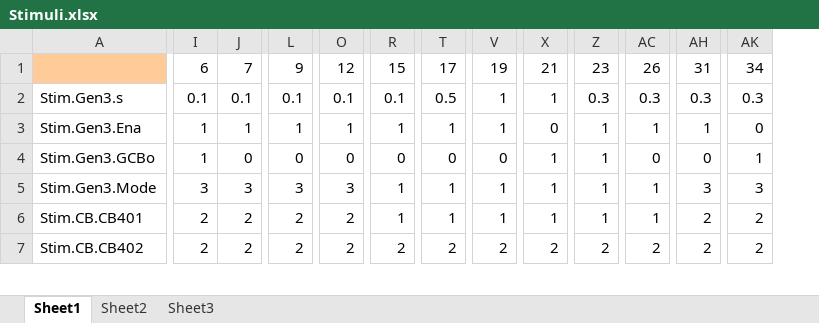
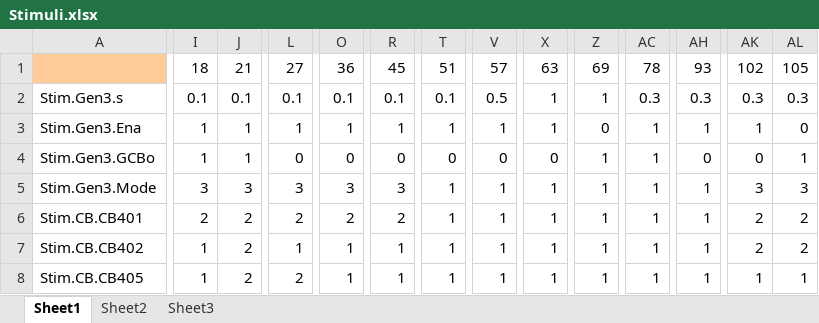
Before and after one commit to PowerSystemsHIL/EPHCC, an Excel workbook: DistributionSystems/SimulinkOpal/Banshee/Stimuli.xlsx, sheet Sheet1, drawn as a sheet; only a part is shown, gaps mark what is left out; values as stored, in another font and other column widths than the file's, no borders; conditional formats not drawn; removed rows and columns are numbered as before the commit, all else as after; rows hold the shown columns only; the diff covers the shown part only; the diff names each change by its address in the sheet, - before the commit and + after, or states it on an @@ line.

```diff
--- a/DistributionSystems/SimulinkOpal/Banshee/Stimuli.xlsx (sheet Sheet1)
+++ b/DistributionSystems/SimulinkOpal/Banshee/Stimuli.xlsx (sheet Sheet1)
+column AL, rows 2-7: 0.3 | 0 | 1 | 3 | 2 | 2
-row 1:  | 6 | 7 | 9 | 12 | 15 | 17 | 19 | 21 | 23 | 26 | 31 | 34
+row 1:  | 18 | 21 | 27 | 36 | 45 | 51 | 57 | 63 | 69 | 78 | 93 | 102 | 105
-T2: 0.5
+T2: 0.1
-V2: 1
+V2: 0.5
-Z2: 0.3
+Z2: 1
-X3: 0
+X3: 1
-Z3: 1
+Z3: 0
-AK3: 0
+AK3: 1
-J4: 0
+J4: 1
-X4: 1
+X4: 0
-AC4: 0
+AC4: 1
-AK4: 1
+AK4: 0
-R5: 1
+R5: 3
-AH5: 3
+AH5: 1
-R6: 1
+R6: 2
-AH6:AH7: 2
+AH6:AH7: 1
-I7: 2
+I7: 1
-L7: 2
+L7: 1
-O7: 2
+O7: 1
-R7: 2
+R7: 1
-T7: 2
+T7: 1
-V7: 2
+V7: 1
-X7: 2
+X7: 1
-Z7: 2
+Z7: 1
-AC7: 2
+AC7: 1
+row 8: Stim.CB.CB405 | 1 | 2 | 2 | 1 | 1 | 1 | 1 | 1 | 1 | 1 | 1 | 1 | 1
```
Also changed, not shown: 19 added rows and 65 edited cells elsewhere in this sheet, 3 other files.
